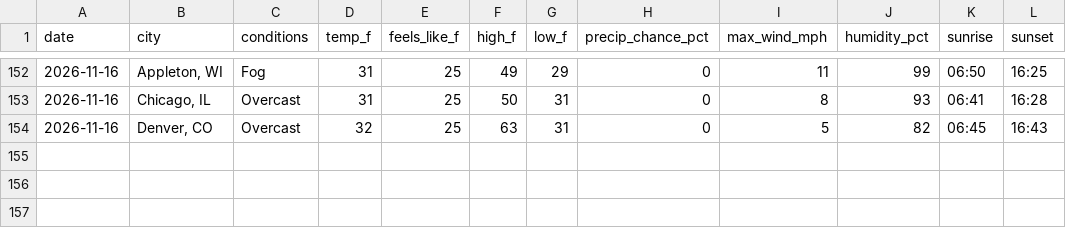
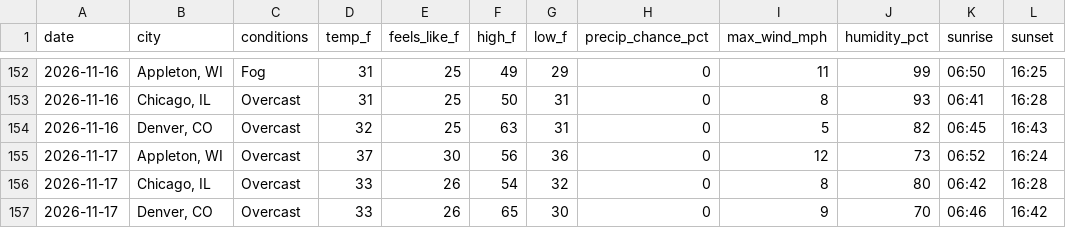
Before and after one commit to zkm/daily-log, a CSV file: weather.csv, drawn as a sheet; only a part is shown, gaps mark what is left out; the diff names each change by its address in the sheet, - before the commit and + after, or states it on an @@ line.

Commit message:
Weather for 2026-11-17: Appleton 37°F, Chicago 33°F, Denver 33°F

```diff
--- a/weather.csv
+++ b/weather.csv
+row 155: 2026-11-17 | Appleton, WI | Overcast | 37 | 30 | 56 | 36 | 0 | 12 | 73 | 06:52 | 16:24
+row 156: 2026-11-17 | Chicago, IL | Overcast | 33 | 26 | 54 | 32 | 0 | 8 | 80 | 06:42 | 16:28
+row 157: 2026-11-17 | Denver, CO | Overcast | 33 | 26 | 65 | 30 | 0 | 9 | 70 | 06:46 | 16:42
```
Also changed, not shown: 1 other file.
